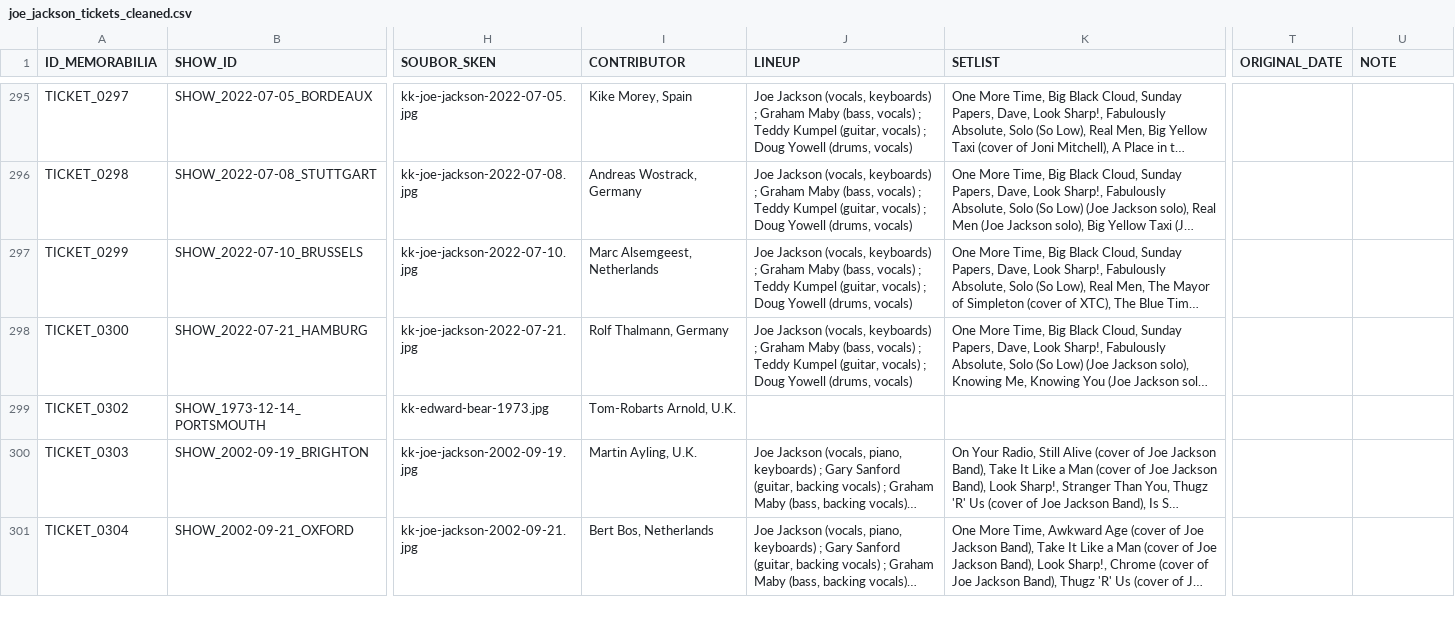
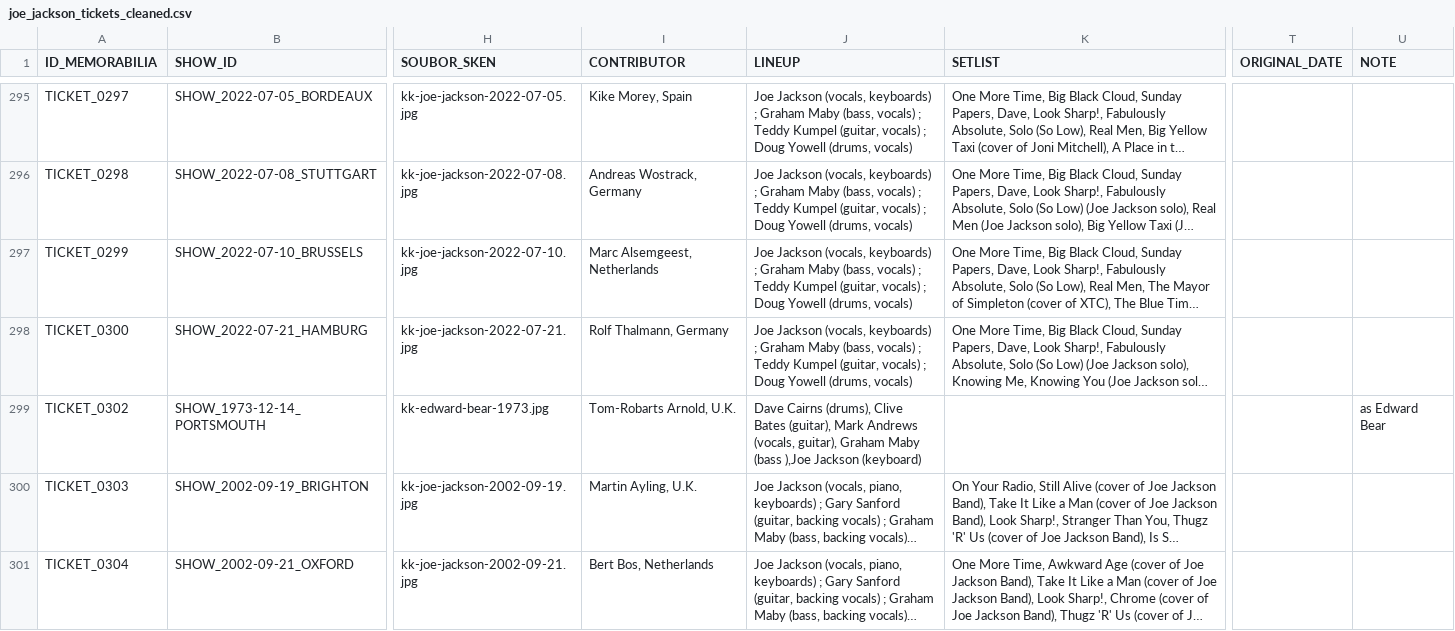
Before and after one commit to 19forever/joe-jackson-tickets-v2, a CSV file: joe_jackson_tickets_cleaned.csv, drawn as a sheet; only a part is shown, gaps mark what is left out; long unchanged cells end in …; the diff covers the shown part only; the diff names each change by its address in the sheet, - before the commit and + after, or states it on an @@ line.

```diff
--- a/joe_jackson_tickets_cleaned.csv
+++ b/joe_jackson_tickets_cleaned.csv
-J299 (LINEUP): (empty)
+J299 (LINEUP): Dave Cairns (drums), Clive Bates (guitar), Mark Andrews (vocals, guitar), Graham Maby (bass ),Joe Jackson (keyboard)
-U299 (NOTE): (empty)
+U299 (NOTE): as Edward Bear
```
Also changed, not shown: 4 edited cells elsewhere in this file.
